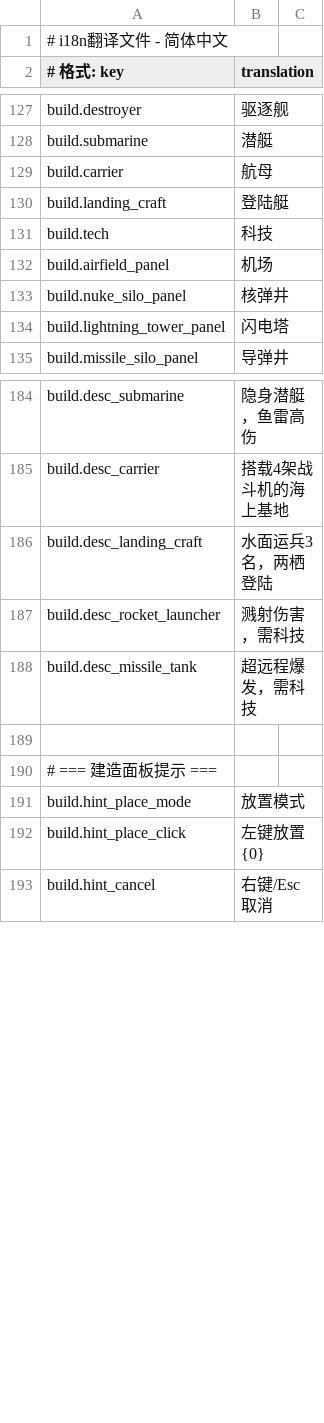
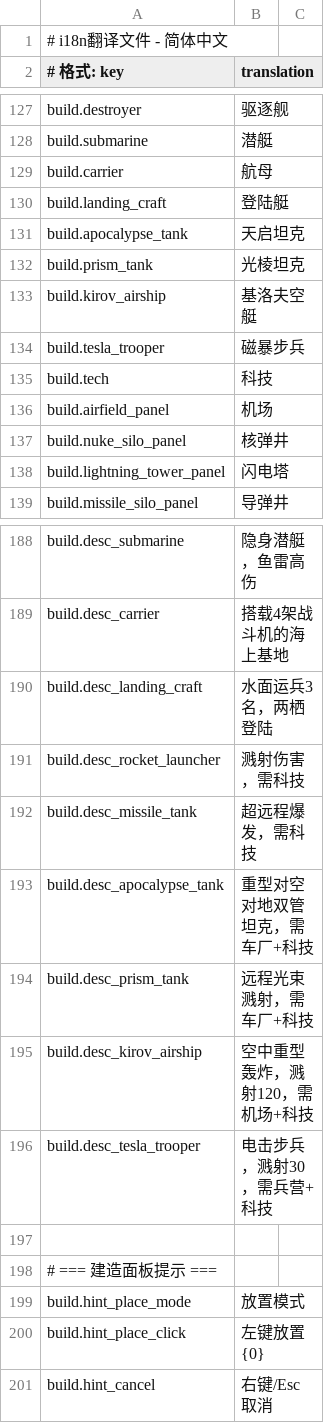
Before and after one commit to 875341583/RTS_Game, a CSV file: i18n/zh-CN.csv, drawn as a sheet; only a part is shown, gaps mark what is left out; the diff covers the shown part only.

```diff
--- a/i18n/zh-CN.csv
+++ b/i18n/zh-CN.csv
@@ -130,2 +130,6 @@ build.carrier,航母
 build.landing_craft,登陆艇
+build.apocalypse_tank,天启坦克
+build.prism_tank,光棱坦克
+build.kirov_airship,基洛夫空艇
+build.tesla_trooper,磁暴步兵
 build.tech,科技
@@ -188,2 +192,6 @@ build.desc_rocket_launcher,溅射伤害，需科技
 build.desc_missile_tank,超远程爆发，需科技
+build.desc_apocalypse_tank,重型对空对地双管坦克，需车厂+科技
+build.desc_prism_tank,远程光束溅射，需车厂+科技
+build.desc_kirov_airship,空中重型轰炸，溅射120，需机场+科技
+build.desc_tesla_trooper,电击步兵，溅射30，需兵营+科技
 
```
Also changed, not shown: 87 added rows elsewhere in this file, i18n/en.csv, 15 other files.
